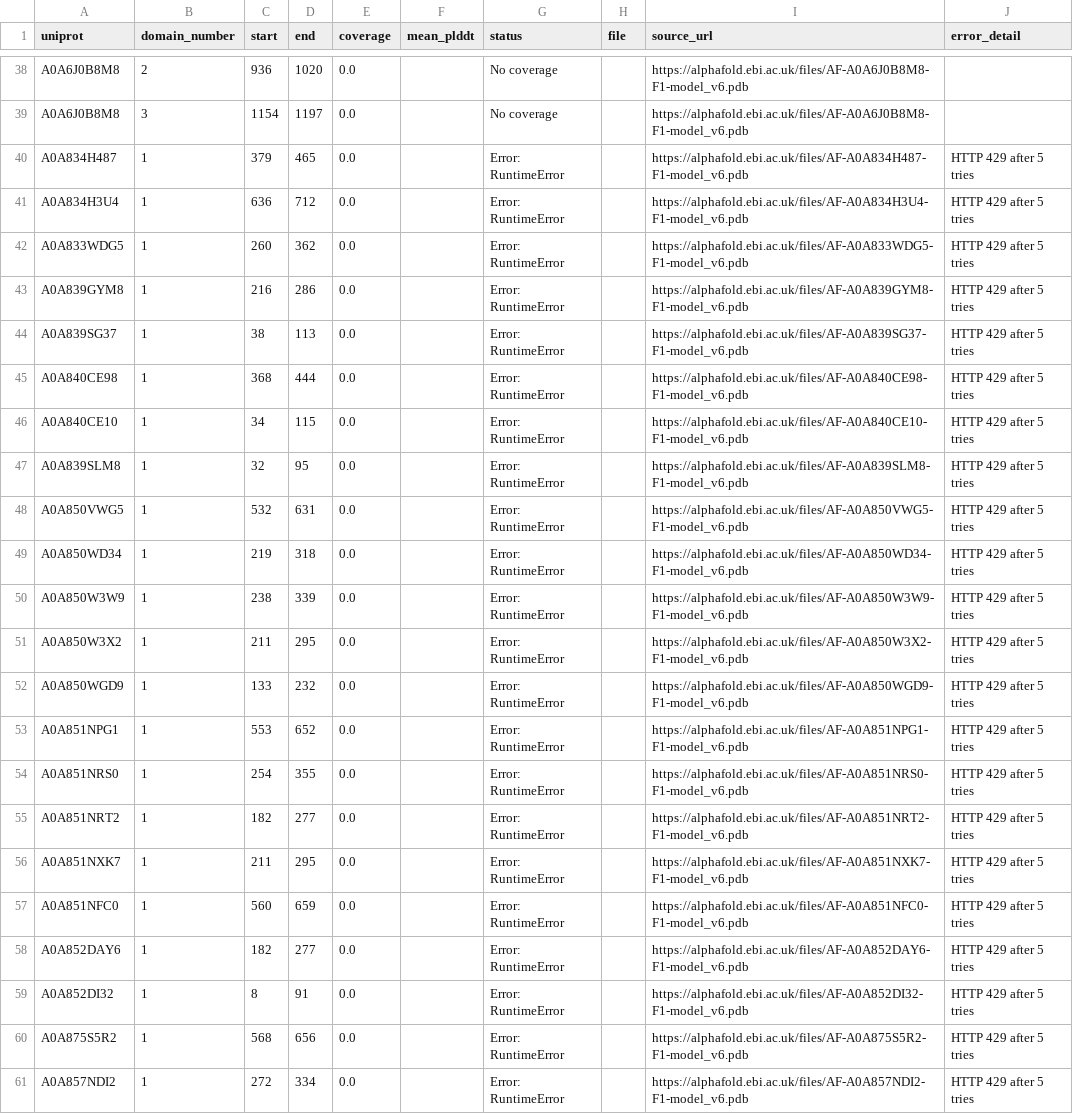
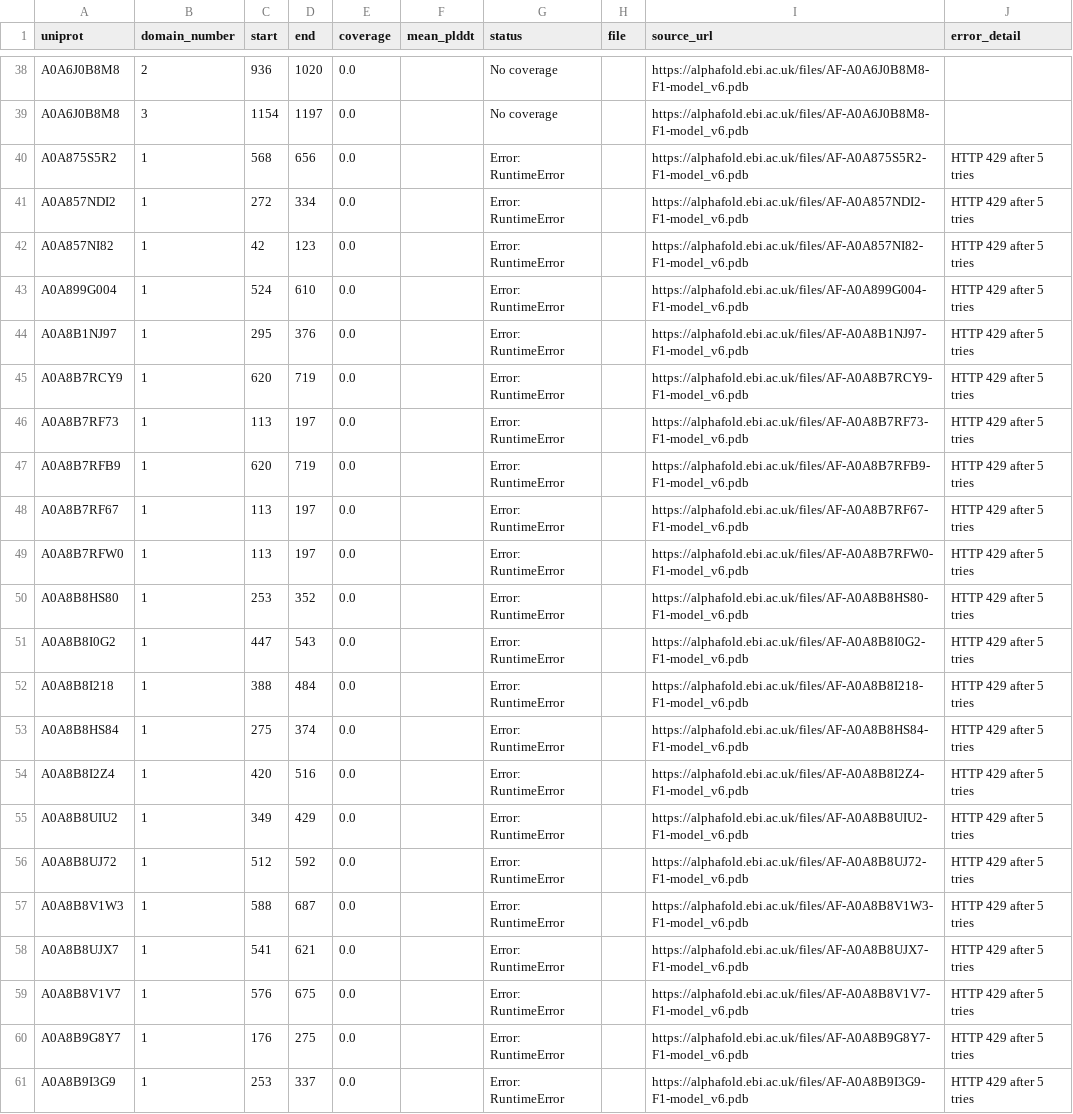
Before and after one commit to NephVar/IPT, a CSV file: metadata/IPT_AlphaFold_errors.csv, drawn as a sheet; only a part is shown, gaps mark what is left out; the shorter side is filled out with more unchanged rows; the diff names each change by its address in the sheet, - before the commit and + after, or states it on an @@ line.

```diff
--- a/metadata/IPT_AlphaFold_errors.csv
+++ b/metadata/IPT_AlphaFold_errors.csv
-row 40: A0A834H487 | 1 | 379 | 465 | 0.0 |  | Error: RuntimeError |  | https://alphafold.ebi.ac.uk/files/AF-A0A834H487-F1-model_v6.pdb | HTTP 429 after 5 tries
-row 41: A0A834H3U4 | 1 | 636 | 712 | 0.0 |  | Error: RuntimeError |  | https://alphafold.ebi.ac.uk/files/AF-A0A834H3U4-F1-model_v6.pdb | HTTP 429 after 5 tries
-row 42: A0A833WDG5 | 1 | 260 | 362 | 0.0 |  | Error: RuntimeError |  | https://alphafold.ebi.ac.uk/files/AF-A0A833WDG5-F1-model_v6.pdb | HTTP 429 after 5 tries
-row 43: A0A839GYM8 | 1 | 216 | 286 | 0.0 |  | Error: RuntimeError |  | https://alphafold.ebi.ac.uk/files/AF-A0A839GYM8-F1-model_v6.pdb | HTTP 429 after 5 tries
-row 44: A0A839SG37 | 1 | 38 | 113 | 0.0 |  | Error: RuntimeError |  | https://alphafold.ebi.ac.uk/files/AF-A0A839SG37-F1-model_v6.pdb | HTTP 429 after 5 tries
-row 45: A0A840CE98 | 1 | 368 | 444 | 0.0 |  | Error: RuntimeError |  | https://alphafold.ebi.ac.uk/files/AF-A0A840CE98-F1-model_v6.pdb | HTTP 429 after 5 tries
-row 46: A0A840CE10 | 1 | 34 | 115 | 0.0 |  | Error: RuntimeError |  | https://alphafold.ebi.ac.uk/files/AF-A0A840CE10-F1-model_v6.pdb | HTTP 429 after 5 tries
-row 47: A0A839SLM8 | 1 | 32 | 95 | 0.0 |  | Error: RuntimeError |  | https://alphafold.ebi.ac.uk/files/AF-A0A839SLM8-F1-model_v6.pdb | HTTP 429 after 5 tries
-row 48: A0A850VWG5 | 1 | 532 | 631 | 0.0 |  | Error: RuntimeError |  | https://alphafold.ebi.ac.uk/files/AF-A0A850VWG5-F1-model_v6.pdb | HTTP 429 after 5 tries
-row 49: A0A850WD34 | 1 | 219 | 318 | 0.0 |  | Error: RuntimeError |  | https://alphafold.ebi.ac.uk/files/AF-A0A850WD34-F1-model_v6.pdb | HTTP 429 after 5 tries
-row 50: A0A850W3W9 | 1 | 238 | 339 | 0.0 |  | Error: RuntimeError |  | https://alphafold.ebi.ac.uk/files/AF-A0A850W3W9-F1-model_v6.pdb | HTTP 429 after 5 tries
-row 51: A0A850W3X2 | 1 | 211 | 295 | 0.0 |  | Error: RuntimeError |  | https://alphafold.ebi.ac.uk/files/AF-A0A850W3X2-F1-model_v6.pdb | HTTP 429 after 5 tries
-row 52: A0A850WGD9 | 1 | 133 | 232 | 0.0 |  | Error: RuntimeError |  | https://alphafold.ebi.ac.uk/files/AF-A0A850WGD9-F1-model_v6.pdb | HTTP 429 after 5 tries
-row 53: A0A851NPG1 | 1 | 553 | 652 | 0.0 |  | Error: RuntimeError |  | https://alphafold.ebi.ac.uk/files/AF-A0A851NPG1-F1-model_v6.pdb | HTTP 429 after 5 tries
-row 54: A0A851NRS0 | 1 | 254 | 355 | 0.0 |  | Error: RuntimeError |  | https://alphafold.ebi.ac.uk/files/AF-A0A851NRS0-F1-model_v6.pdb | HTTP 429 after 5 tries
-row 55: A0A851NRT2 | 1 | 182 | 277 | 0.0 |  | Error: RuntimeError |  | https://alphafold.ebi.ac.uk/files/AF-A0A851NRT2-F1-model_v6.pdb | HTTP 429 after 5 tries
-row 56: A0A851NXK7 | 1 | 211 | 295 | 0.0 |  | Error: RuntimeError |  | https://alphafold.ebi.ac.uk/files/AF-A0A851NXK7-F1-model_v6.pdb | HTTP 429 after 5 tries
-row 57: A0A851NFC0 | 1 | 560 | 659 | 0.0 |  | Error: RuntimeError |  | https://alphafold.ebi.ac.uk/files/AF-A0A851NFC0-F1-model_v6.pdb | HTTP 429 after 5 tries
-row 58: A0A852DAY6 | 1 | 182 | 277 | 0.0 |  | Error: RuntimeError |  | https://alphafold.ebi.ac.uk/files/AF-A0A852DAY6-F1-model_v6.pdb | HTTP 429 after 5 tries
-row 59: A0A852DI32 | 1 | 8 | 91 | 0.0 |  | Error: RuntimeError |  | https://alphafold.ebi.ac.uk/files/AF-A0A852DI32-F1-model_v6.pdb | HTTP 429 after 5 tries
```
Also changed, not shown: metadata/IPT_AlphaFold_recovery_attempts.csv, 22 other files.
